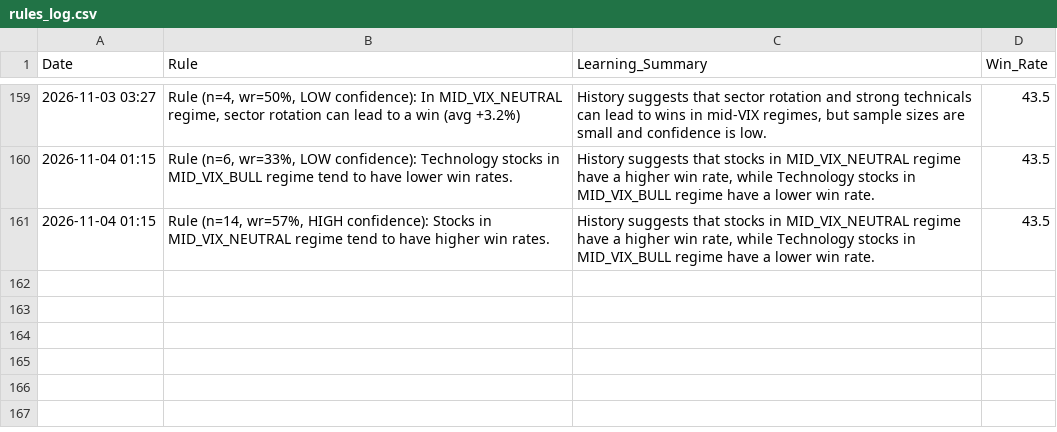
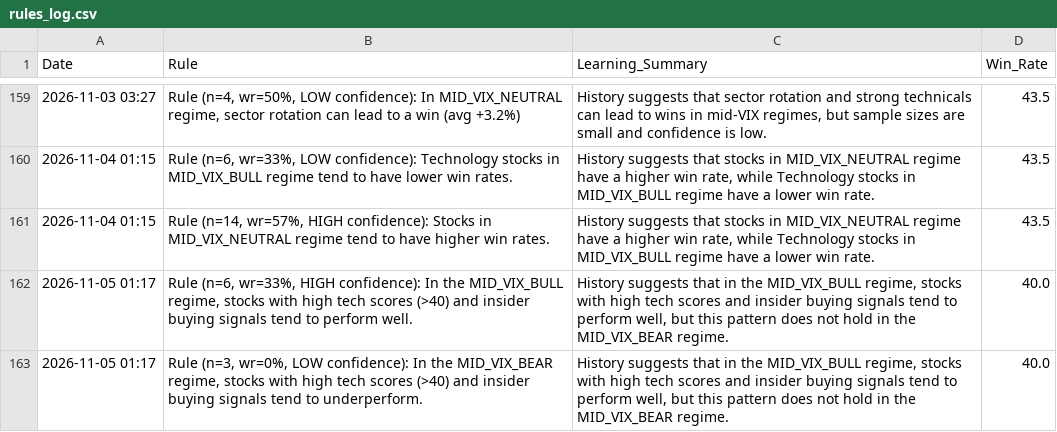
Before and after one commit to Vishvesh-Trivedi/LLM-Portfolio-Manager, a CSV file: StockScreener/rules_log.csv, drawn as a sheet; only a part is shown, gaps mark what is left out; the diff names each change by its address in the sheet, - before the commit and + after, or states it on an @@ line.

```diff
--- a/StockScreener/rules_log.csv
+++ b/StockScreener/rules_log.csv
+row 162: 2026-11-05 01:17 | Rule (n=6, wr=33%, HIGH confidence): In the MID_VIX_BULL regime, stocks with high tech scores (>40) and insider buying signals tend to perform well. | History suggests that in the MID_VIX_BULL regime, stocks with high tech scores and insider buying signals tend to perform well, but this pattern does not hold in the MID_VIX_BEAR regime. | 40.0
+row 163: 2026-11-05 01:17 | Rule (n=3, wr=0%, LOW confidence): In the MID_VIX_BEAR regime, stocks with high tech scores (>40) and insider buying signals tend to underperform. | History suggests that in the MID_VIX_BULL regime, stocks with high tech scores and insider buying signals tend to perform well, but this pattern does not hold in the MID_VIX_BEAR regime. | 40.0
```
Also changed, not shown: StockScreener/stock_picks.csv, StockScreener/watch_list.csv, 5 other files.
